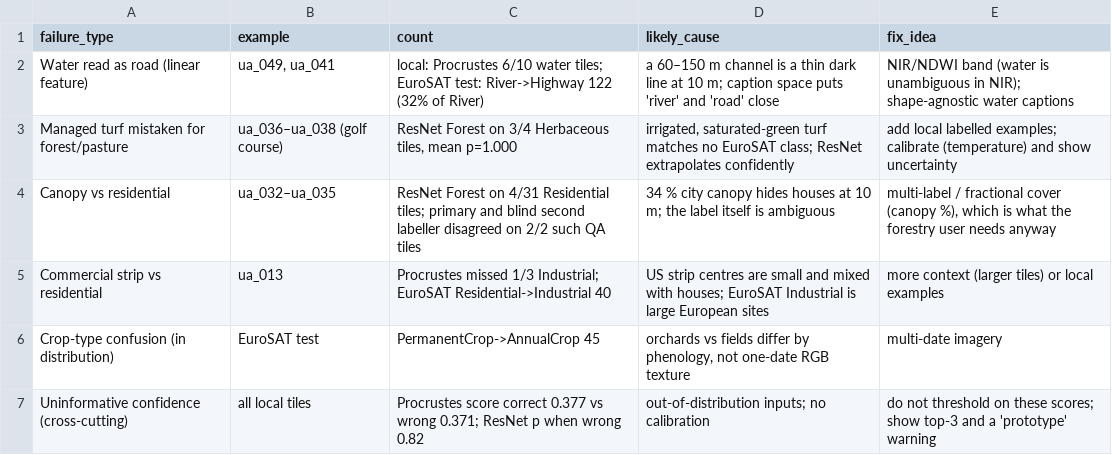
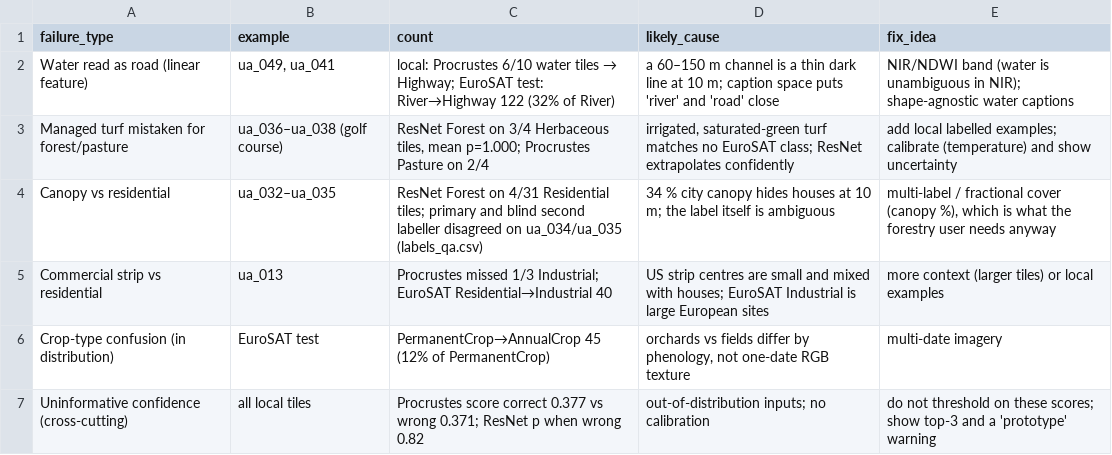
Before and after one commit to JohnPoole3rd/veritas, a CSV file: artifacts/metrics/failure_taxonomy.csv, drawn as a sheet.

```diff
--- a/artifacts/metrics/failure_taxonomy.csv
+++ b/artifacts/metrics/failure_taxonomy.csv
@@ -1,7 +1,7 @@
 failure_type,example,count,likely_cause,fix_idea
-Water read as road (linear feature),"ua_049, ua_041",local: Procrustes 6/10 water tiles; EuroSAT test: River->Highway 122 (32% of River),a 60–150 m channel is a thin dark line at 10 m; caption space puts 'river' and 'road' close,NIR/NDWI band (water is unambiguous in NIR); shape-agnostic water captions
-Managed turf mistaken for forest/pasture,ua_036–ua_038 (golf course),"ResNet Forest on 3/4 Herbaceous tiles, mean p=1.000","irrigated, saturated-green turf matches no EuroSAT class; ResNet extrapolates confidently",add local labelled examples; calibrate (temperature) and show uncertainty
-Canopy vs residential,ua_032–ua_035,ResNet Forest on 4/31 Residential tiles; primary and blind second labeller disagreed on 2/2 such QA tiles,34 % city canopy hides houses at 10 m; the label itself is ambiguous,"multi-label / fractional cover (canopy %), which is what the forestry user needs anyway"
-Commercial strip vs residential,ua_013,Procrustes missed 1/3 Industrial; EuroSAT Residential->Industrial 40,US strip centres are small and mixed with houses; EuroSAT Industrial is large European sites,more context (larger tiles) or local examples
-Crop-type confusion (in distribution),EuroSAT test,PermanentCrop->AnnualCrop 45,"orchards vs fields differ by phenology, not one-date RGB texture",multi-date imagery
+Water read as road (linear feature),"ua_049, ua_041",local: Procrustes 6/10 water tiles → Highway; EuroSAT test: River→Highway 122 (32% of River),a 60–150 m channel is a thin dark line at 10 m; caption space puts 'river' and 'road' close,NIR/NDWI band (water is unambiguous in NIR); shape-agnostic water captions
+Managed turf mistaken for forest/pasture,ua_036–ua_038 (golf course),"ResNet Forest on 3/4 Herbaceous tiles, mean p=1.000; Procrustes Pasture on 2/4","irrigated, saturated-green turf matches no EuroSAT class; ResNet extrapolates confidently",add local labelled examples; calibrate (temperature) and show uncertainty
+Canopy vs residential,ua_032–ua_035,ResNet Forest on 4/31 Residential tiles; primary and blind second labeller disagreed on ua_034/ua_035 (labels_qa.csv),34 % city canopy hides houses at 10 m; the label itself is ambiguous,"multi-label / fractional cover (canopy %), which is what the forestry user needs anyway"
+Commercial strip vs residential,ua_013,Procrustes missed 1/3 Industrial; EuroSAT Residential→Industrial 40,US strip centres are small and mixed with houses; EuroSAT Industrial is large European sites,more context (larger tiles) or local examples
+Crop-type confusion (in distribution),EuroSAT test,PermanentCrop→AnnualCrop 45 (12% of PermanentCrop),"orchards vs fields differ by phenology, not one-date RGB texture",multi-date imagery
 Uninformative confidence (cross-cutting),all local tiles,Procrustes score correct 0.377 vs wrong 0.371; ResNet p when wrong 0.82,out-of-distribution inputs; no calibration,do not threshold on these scores; show top-3 and a 'prototype' warning
```
Also changed, not shown: artifacts/metrics/caption_classification_test.csv, artifacts/metrics/caption_classification_val.csv, 23 other files.
